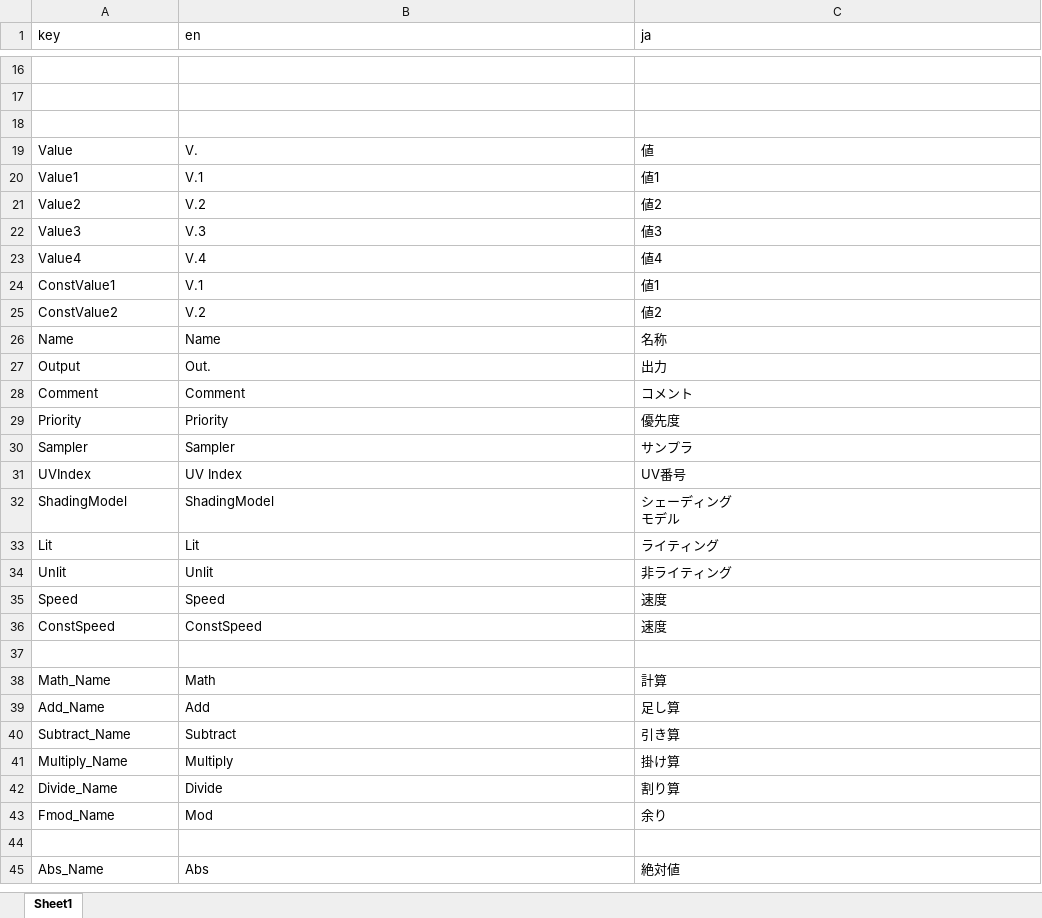
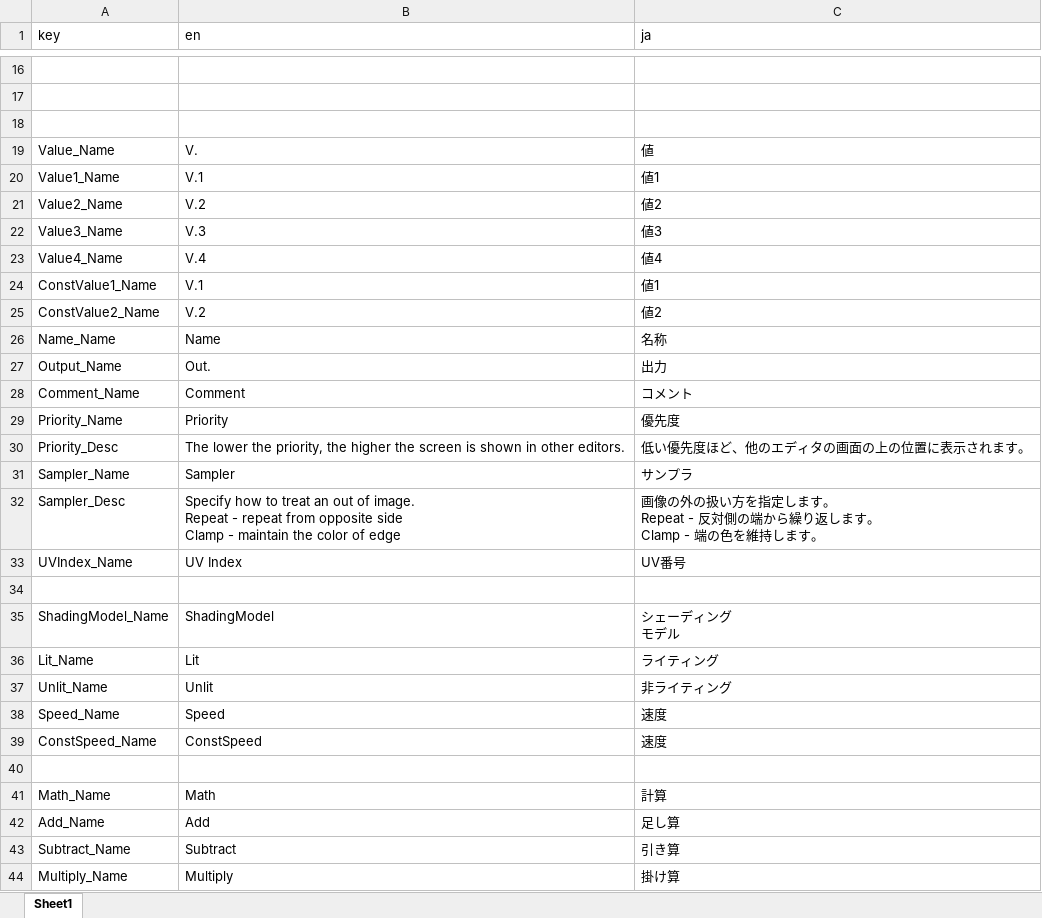
Before and after one commit to effekseer/Effekseer, an Excel workbook: Dev/release/resources/EffekseerMaterialLanguages.xlsx, sheet Sheet1, drawn as a sheet; only a part is shown, gaps mark what is left out; the shorter side is filled out with more unchanged rows; values as stored, in another font and other column widths than the file's, no borders; addresses are those after the commit; ↵ is a line break in a cell; the diff covers the shown part only; the diff names each change by its address in the sheet, - before the commit and + after, or states it on an @@ line.

Commit message:
improved many things in Material Editor

```diff
--- a/Dev/release/resources/EffekseerMaterialLanguages.xlsx (sheet Sheet1)
+++ b/Dev/release/resources/EffekseerMaterialLanguages.xlsx (sheet Sheet1)
-A19 (key): Value
+A19 (key): Value_Name
-A20 (key): Value1
+A20 (key): Value1_Name
-A21 (key): Value2
+A21 (key): Value2_Name
-A22 (key): Value3
+A22 (key): Value3_Name
-A23 (key): Value4
+A23 (key): Value4_Name
-A24 (key): ConstValue1
+A24 (key): ConstValue1_Name
-A25 (key): ConstValue2
+A25 (key): ConstValue2_Name
-A26 (key): Name
+A26 (key): Name_Name
-A27 (key): Output
+A27 (key): Output_Name
-A28 (key): Comment
+A28 (key): Comment_Name
-A29 (key): Priority
+A29 (key): Priority_Name
+row 30: Priority_Desc | The lower the priority, the higher the screen is shown in other editors. | 低い優先度ほど、他のエディタの画面の上の位置に表示されます。
-A31 (key): Sampler
+A31 (key): Sampler_Name
+row 32: Sampler_Desc | Specify how to treat an out of image. ↵ Repeat - repeat from opposite side ↵ Clamp - maintain the color of edge | 画像の外の扱い方を指定します。 ↵ Repeat - 反対側の端から繰り返します。 ↵ Clamp - 端の色を維持します。
-A33 (key): UVIndex
+A33 (key): UVIndex_Name
+row 34: (empty)
-A35 (key): ShadingModel
+A35 (key): ShadingModel_Name
-A36 (key): Lit
+A36 (key): Lit_Name
-A37 (key): Unlit
+A37 (key): Unlit_Name
-A38 (key): Speed
+A38 (key): Speed_Name
-A39 (key): ConstSpeed
+A39 (key): ConstSpeed_Name
```
Also changed, not shown: 4 added rows elsewhere in this sheet, 10 other files.
